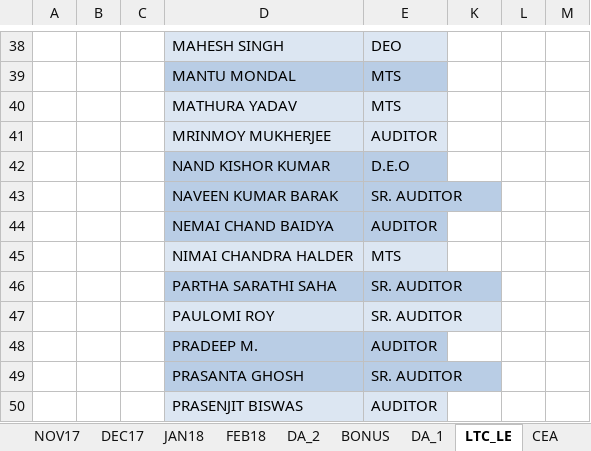
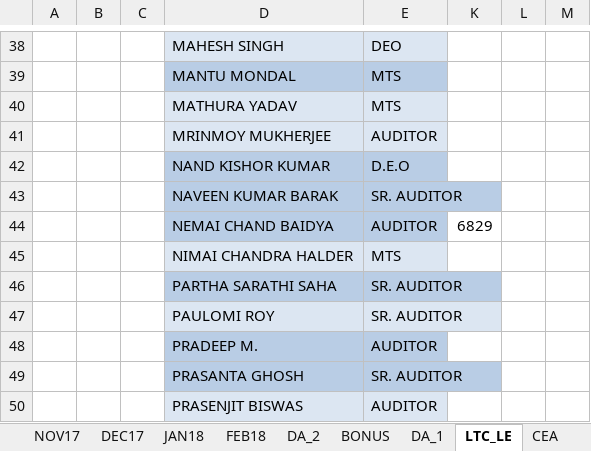
Before and after one commit to sda07/It201718, an Excel workbook: DATA13.xlsx, sheet LTC_LE, drawn as a sheet; only a part is shown, gaps mark what is left out; values as stored, in another font and other column widths than the file's, no borders; the diff names each change by its address in the sheet, - before the commit and + after, or states it on an @@ line.

```diff
--- a/DATA13.xlsx (sheet LTC_LE)
+++ b/DATA13.xlsx (sheet LTC_LE)
-K44: (empty)
+K44: 6829
```
Also changed, not shown: sheet FEB18, sheet MAR17, sheet CASH_AWD, 1 other file.
